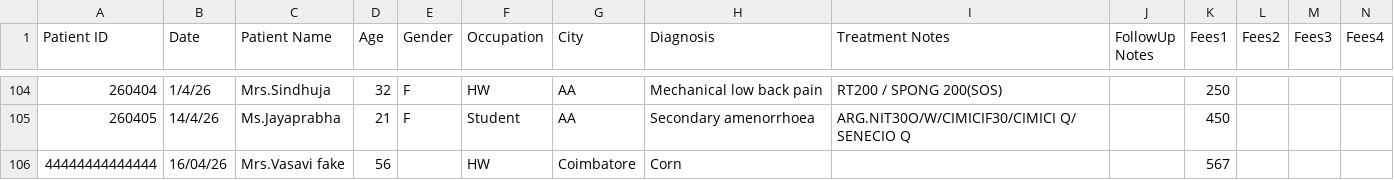
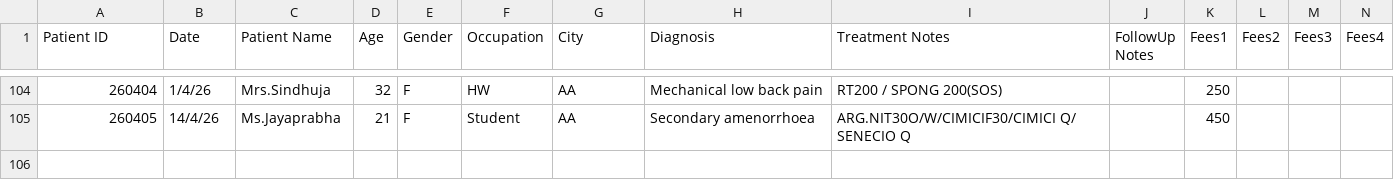
Before and after one commit to karthiksak/nbclinic, a CSV file: src/_data/patients.csv, drawn as a sheet; only a part is shown, gaps mark what is left out; rows hold the shown columns only; the diff names each change by its address in the sheet, - before the commit and + after, or states it on an @@ line.

Commit message:
Admin: DELETED patient Mrs.Vasavi fake via Tracker Module

```diff
--- a/src/_data/patients.csv
+++ b/src/_data/patients.csv
-row 106: 44444444444444 | 16/04/26 | Mrs.Vasavi fake | 56 |  | HW | Coimbatore | Corn |  |  | 567
```
